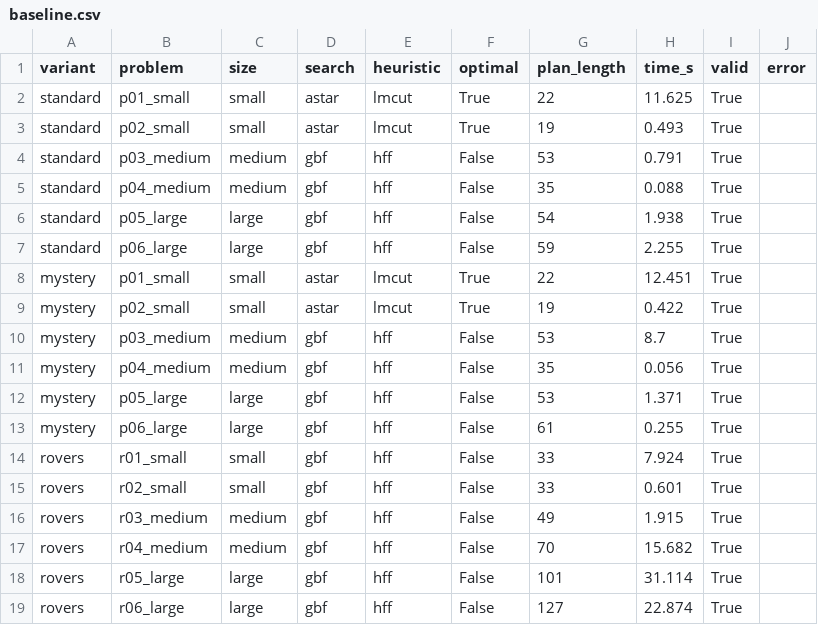
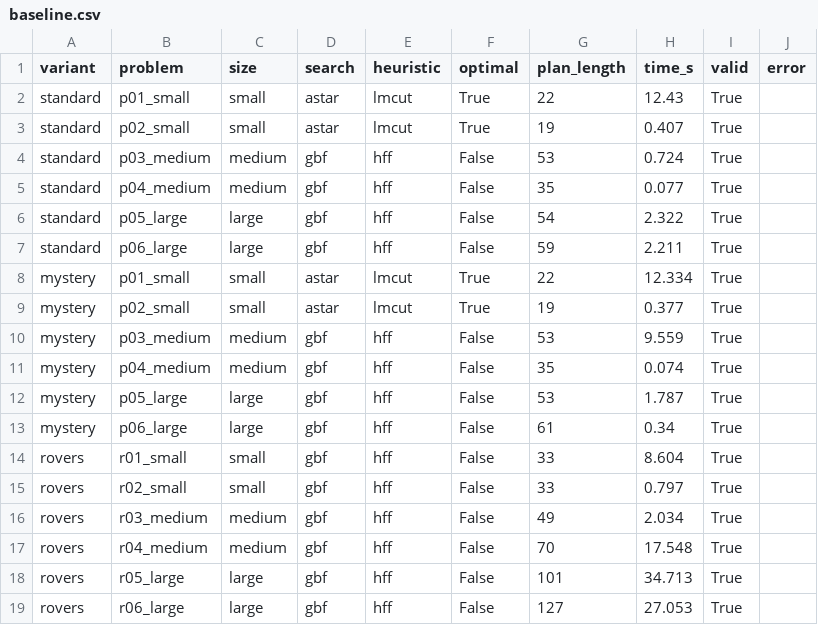
Before and after one commit to EhsanAhmadpour/lunar-llm-planning, a CSV file: results/baseline.csv, drawn as a sheet.

```diff
--- a/results/baseline.csv
+++ b/results/baseline.csv
@@ -1,19 +1,19 @@
 variant,problem,size,search,heuristic,optimal,plan_length,time_s,valid,error
-standard,p01_small,small,astar,lmcut,True,22,11.625,True,
-standard,p02_small,small,astar,lmcut,True,19,0.493,True,
-standard,p03_medium,medium,gbf,hff,False,53,0.791,True,
-standard,p04_medium,medium,gbf,hff,False,35,0.088,True,
-standard,p05_large,large,gbf,hff,False,54,1.938,True,
-standard,p06_large,large,gbf,hff,False,59,2.255,True,
-mystery,p01_small,small,astar,lmcut,True,22,12.451,True,
-mystery,p02_small,small,astar,lmcut,True,19,0.422,True,
-mystery,p03_medium,medium,gbf,hff,False,53,8.7,True,
-mystery,p04_medium,medium,gbf,hff,False,35,0.056,True,
-mystery,p05_large,large,gbf,hff,False,53,1.371,True,
-mystery,p06_large,large,gbf,hff,False,61,0.255,True,
-rovers,r01_small,small,gbf,hff,False,33,7.924,True,
-rovers,r02_small,small,gbf,hff,False,33,0.601,True,
-rovers,r03_medium,medium,gbf,hff,False,49,1.915,True,
-rovers,r04_medium,medium,gbf,hff,False,70,15.682,True,
-rovers,r05_large,large,gbf,hff,False,101,31.114,True,
-rovers,r06_large,large,gbf,hff,False,127,22.874,True,
+standard,p01_small,small,astar,lmcut,True,22,12.43,True,
+standard,p02_small,small,astar,lmcut,True,19,0.407,True,
+standard,p03_medium,medium,gbf,hff,False,53,0.724,True,
+standard,p04_medium,medium,gbf,hff,False,35,0.077,True,
+standard,p05_large,large,gbf,hff,False,54,2.322,True,
+standard,p06_large,large,gbf,hff,False,59,2.211,True,
+mystery,p01_small,small,astar,lmcut,True,22,12.334,True,
+mystery,p02_small,small,astar,lmcut,True,19,0.377,True,
+mystery,p03_medium,medium,gbf,hff,False,53,9.559,True,
+mystery,p04_medium,medium,gbf,hff,False,35,0.074,True,
+mystery,p05_large,large,gbf,hff,False,53,1.787,True,
+mystery,p06_large,large,gbf,hff,False,61,0.34,True,
+rovers,r01_small,small,gbf,hff,False,33,8.604,True,
+rovers,r02_small,small,gbf,hff,False,33,0.797,True,
+rovers,r03_medium,medium,gbf,hff,False,49,2.034,True,
+rovers,r04_medium,medium,gbf,hff,False,70,17.548,True,
+rovers,r05_large,large,gbf,hff,False,101,34.713,True,
+rovers,r06_large,large,gbf,hff,False,127,27.053,True,
```
Also changed, not shown: 7 other files.
